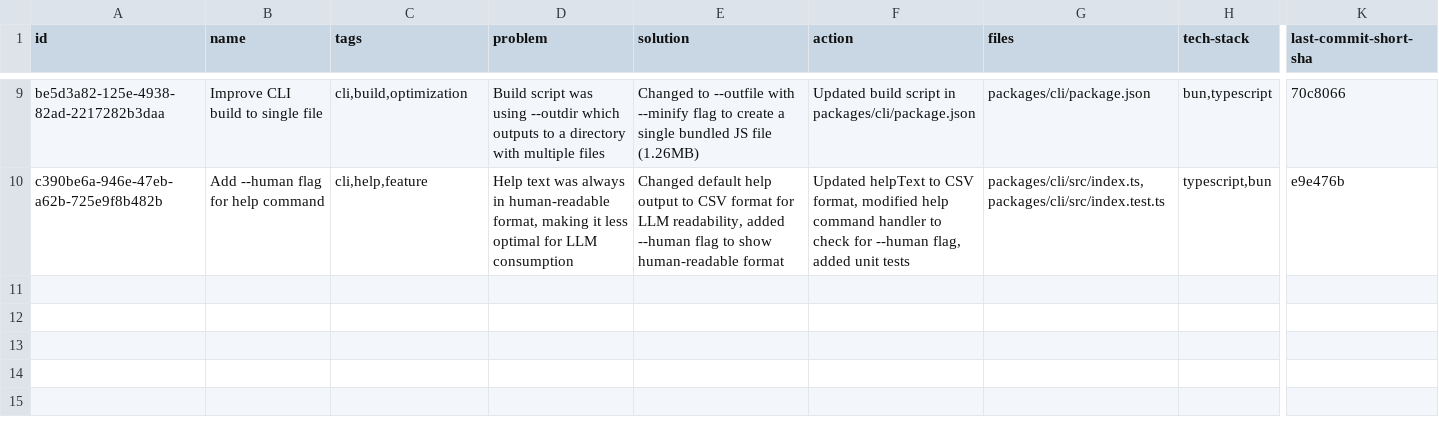
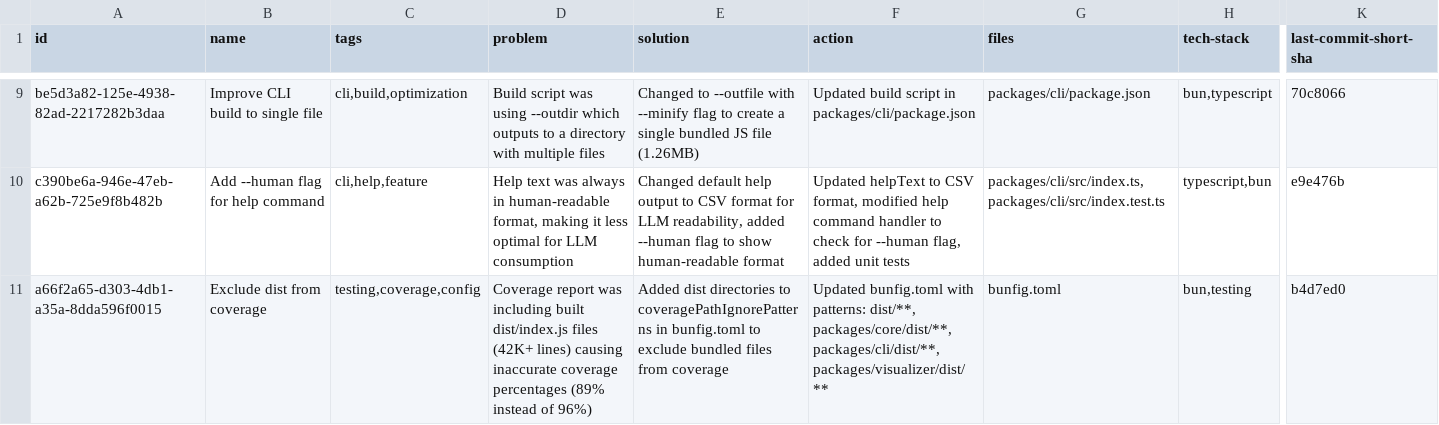
Before and after one commit to loclv/llm-lean-log, a CSV file: logs/chat.csv, drawn as a sheet; only a part is shown, gaps mark what is left out; rows hold the shown columns only; the diff names each change by its address in the sheet, - before the commit and + after, or states it on an @@ line.

Commit message:
👌 IMPROVE: Exclude dist from coverage - chat log

```diff
--- a/logs/chat.csv
+++ b/logs/chat.csv
+row 11: a66f2a65-d303-4db1-a35a-8dda596f0015 | Exclude dist from coverage | testing,coverage,config | Coverage report was including built dist/index.js files (42K+ lines) causing inaccurate coverage percentages (89% instead of 96%) | Added dist directories to coveragePathIgnorePatterns in bunfig.toml to exclude bundled files from coverage | Updated bunfig.toml with patterns: dist/**, packages/core/dist/**, packages/cli/dist/**, packages/visualizer/dist/** | bunfig.toml | bun,testing | b4d7ed0
```
